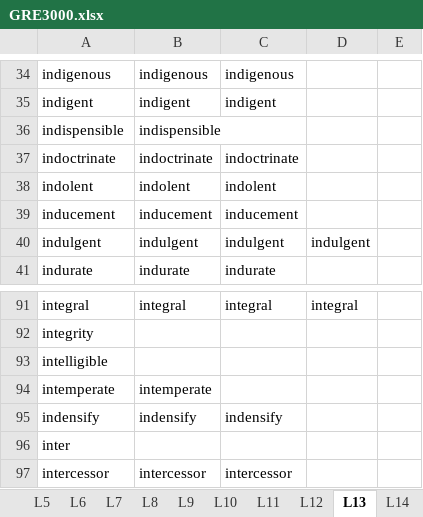
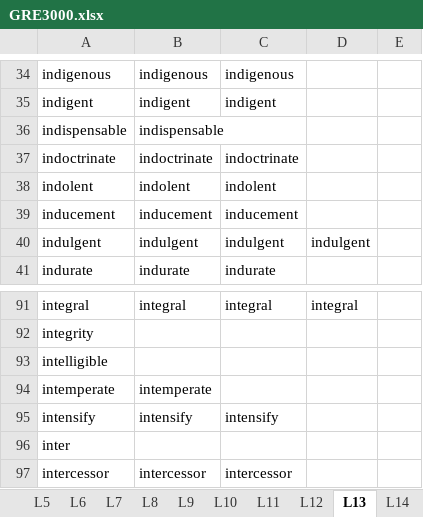
Before and after one commit to hfthair/gre_prepare, an Excel workbook: gre3000/GRE3000.xlsx, sheet L13, drawn as a sheet; only a part is shown, gaps mark what is left out; values as stored, in another font and other column widths than the file's, no borders; charts and pictures not drawn; the diff names each change by its address in the sheet, - before the commit and + after, or states it on an @@ line.

```diff
--- a/gre3000/GRE3000.xlsx (sheet L13)
+++ b/gre3000/GRE3000.xlsx (sheet L13)
-A36: indispensible
+A36: indispensable
-B36: indispensible
+B36: indispensable
-A95: indensify
+A95: intensify
-B95: indensify
+B95: intensify
-C95: indensify
+C95: intensify
```
Also changed, not shown: sheet L12, sheet L11, 1 other file.
